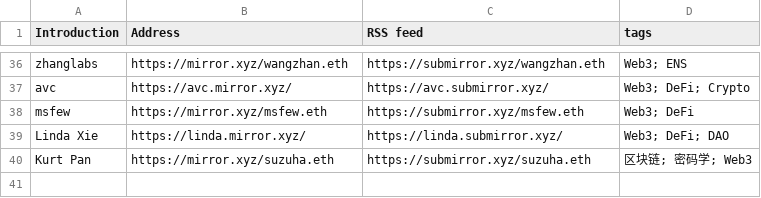
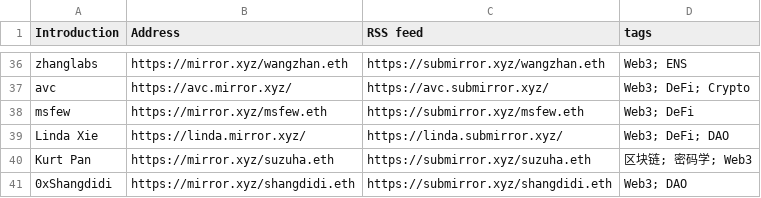
Before and after one commit to dbarobin/awesome-mirror, a CSV file: mirror-original.csv, drawn as a sheet; only a part is shown, gaps mark what is left out.

Commit message:
Add 0xShangdidi

```diff
--- a/mirror-original.csv
+++ b/mirror-original.csv
@@ -40 +40,2 @@ Linda Xie, https://linda.mirror.xyz/, https://linda.submirror.xyz/, Web3; DeFi;
 Kurt Pan, https://mirror.xyz/suzuha.eth, https://submirror.xyz/suzuha.eth, 区块链; 密码学; Web3
+0xShangdidi, https://mirror.xyz/shangdidi.eth, https://submirror.xyz/shangdidi.eth, Web3; DAO
```
